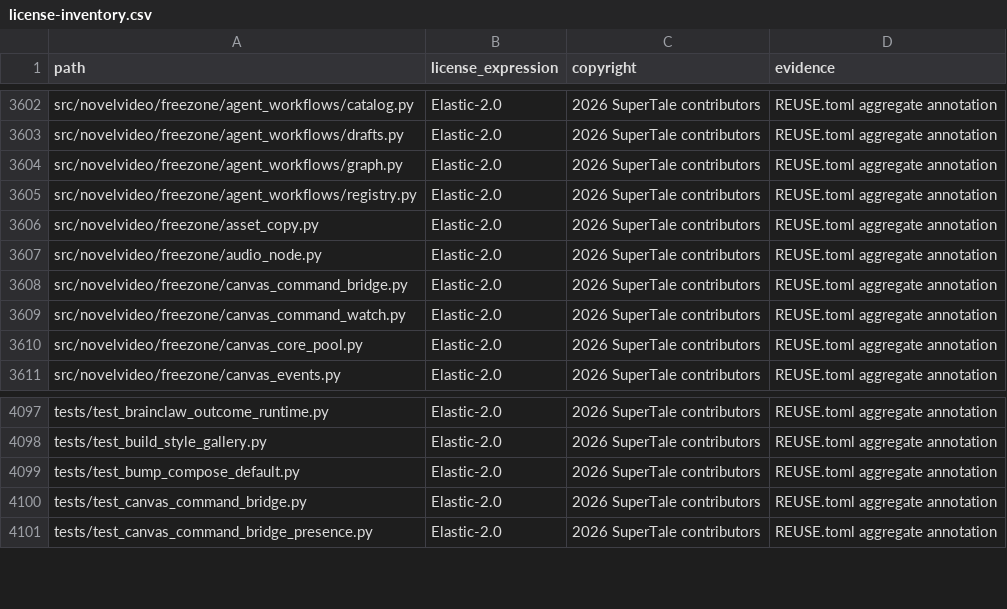
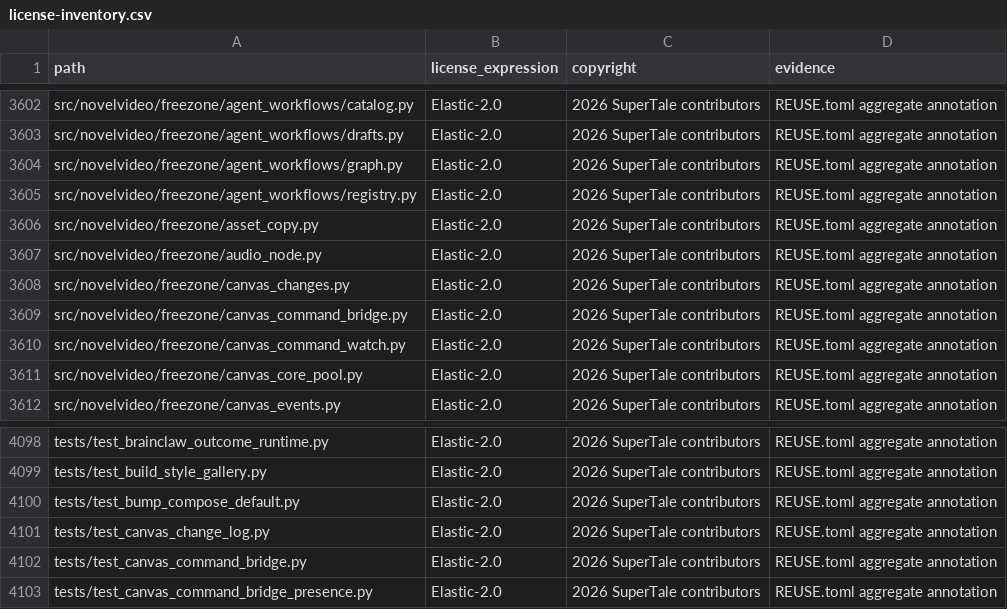
Before and after one commit to dramaclaw/dramaclaw, a CSV file: license-inventory.csv, drawn as a sheet; only a part is shown, gaps mark what is left out.

```diff
--- a/license-inventory.csv
+++ b/license-inventory.csv
@@ -3607,2 +3607,3 @@ src/novelvideo/freezone/asset_copy.py,Elastic-2.0,2026 SuperTale contributors,RE
 src/novelvideo/freezone/audio_node.py,Elastic-2.0,2026 SuperTale contributors,REUSE.toml aggregate annotation
+src/novelvideo/freezone/canvas_changes.py,Elastic-2.0,2026 SuperTale contributors,REUSE.toml aggregate annotation
 src/novelvideo/freezone/canvas_command_bridge.py,Elastic-2.0,2026 SuperTale contributors,REUSE.toml aggregate annotation
@@ -4099,2 +4100,3 @@ tests/test_build_style_gallery.py,Elastic-2.0,2026 SuperTale contributors,REUSE.
 tests/test_bump_compose_default.py,Elastic-2.0,2026 SuperTale contributors,REUSE.toml aggregate annotation
+tests/test_canvas_change_log.py,Elastic-2.0,2026 SuperTale contributors,REUSE.toml aggregate annotation
 tests/test_canvas_command_bridge.py,Elastic-2.0,2026 SuperTale contributors,REUSE.toml aggregate annotation
```
Also changed, not shown: 8 other files.
